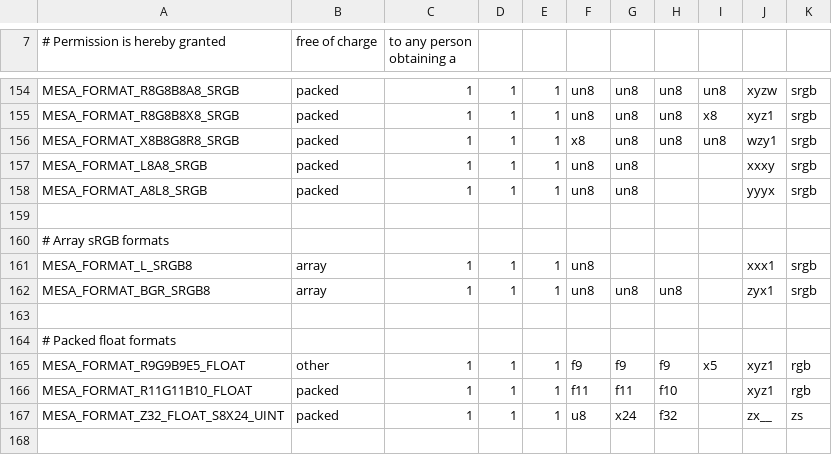
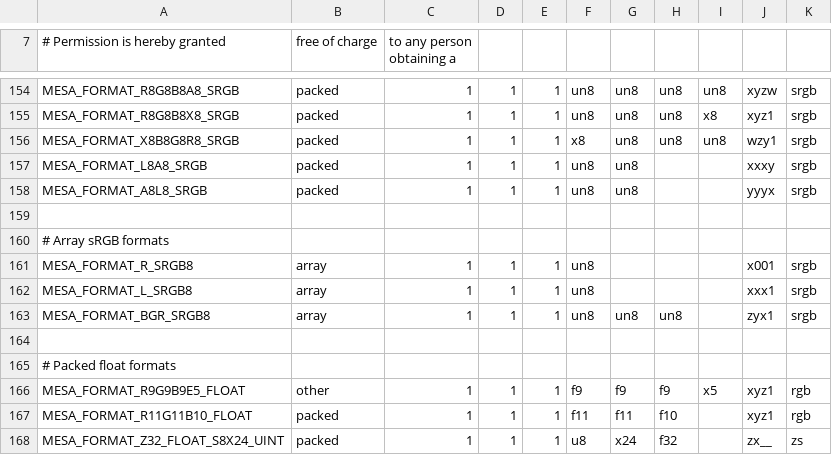
Before and after one commit to wmjb/mesa-trinity, a CSV file: src/mesa/main/formats.csv, drawn as a sheet; only a part is shown, gaps mark what is left out; the shorter side is filled out with more unchanged rows.

Commit message:
mesa/core: Add definitions and translations for EXT_texture_sRGB_R8
v2: - fix format definition line
    - disable  for desktop GL
    - don't add GL_R8_EXT to glext.h since it is already in
      GLES2/gl2ext.h in glext.h and include this header  where needed
      (all Emil)
v3: - swrast: Fill the function table for sRGB_R8
      The size of the function table is checked at compile time and must
      correspond to the number of mesa texture formats.
      dri/swrast being gles-2.0 doesn't support the extension though
v4: - correct format layout comment (Ilia Mirkin)
    - correct logic for accepting GL_RED only textures (in part Ilia Mirkin)
      EXT_texture_sRGB_R8 requires OpenGL ES 3.0 which includes
      ARB_texture_rg/EXT_texture_rg, so one only must check for the first
      when SR8_EXT is really requested.
v5: - add define for GL_ES8_XT to glheader.h and don't include GLES
      headers  (Ilia Mirkin)

Signed-off-by: Gert Wollny <gert.wollny@collabora.com>
Reviewed-by: Ilia Mirkin <imirkin@alum.mit.edu>

```diff
--- a/src/mesa/main/formats.csv
+++ b/src/mesa/main/formats.csv
@@ -160,2 +160,3 @@ MESA_FORMAT_A8L8_SRGB                     , packed, 1, 1, 1, un8 , un8 ,     ,
 # Array sRGB formats
+MESA_FORMAT_R_SRGB8                       , array , 1, 1, 1, un8 ,     ,     ,     , x001, srgb
 MESA_FORMAT_L_SRGB8                       , array , 1, 1, 1, un8 ,     ,     ,     , xxx1, srgb
```
Also changed, not shown: 9 other files.
